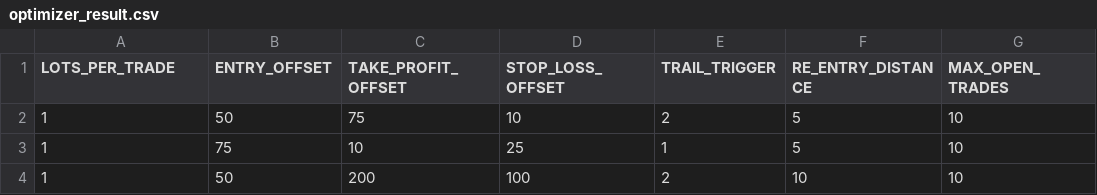
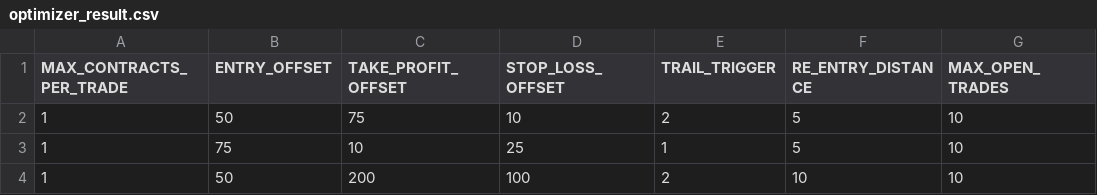
Before and after one commit to bingolead-stack/strategy-backtester, a CSV file: optimizer_result.csv, drawn as a sheet; only a part is shown; the diff names each change by its address in the sheet, - before the commit and + after, or states it on an @@ line.

Commit message:
optimization result

```diff
--- a/optimizer_result.csv
+++ b/optimizer_result.csv
-A1: LOTS_PER_TRADE
+A1: MAX_CONTRACTS_PER_TRADE
```
Also changed, not shown: optimizer_sorted_result.csv, 3 other files.
